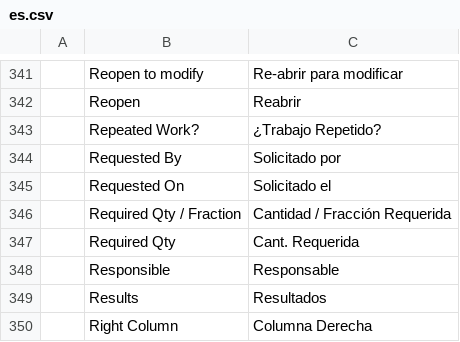
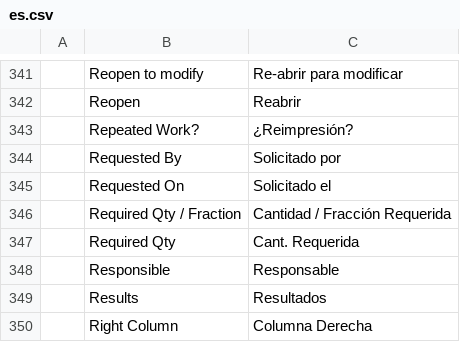
Before and after one commit to YefriTavarez/peark, a CSV file: peark/translations/es.csv, drawn as a sheet; only a part is shown, gaps mark what is left out.

Commit message:
Update translations

```diff
--- a/peark/translations/es.csv
+++ b/peark/translations/es.csv
@@ -342,3 +342,3 @@
 "","Reopen","Reabrir"
-"","Repeated Work?","¿Trabajo Repetido?"
+"","Repeated Work?","¿Reimpresión?"
 "","Requested By","Solicitado por"
```
